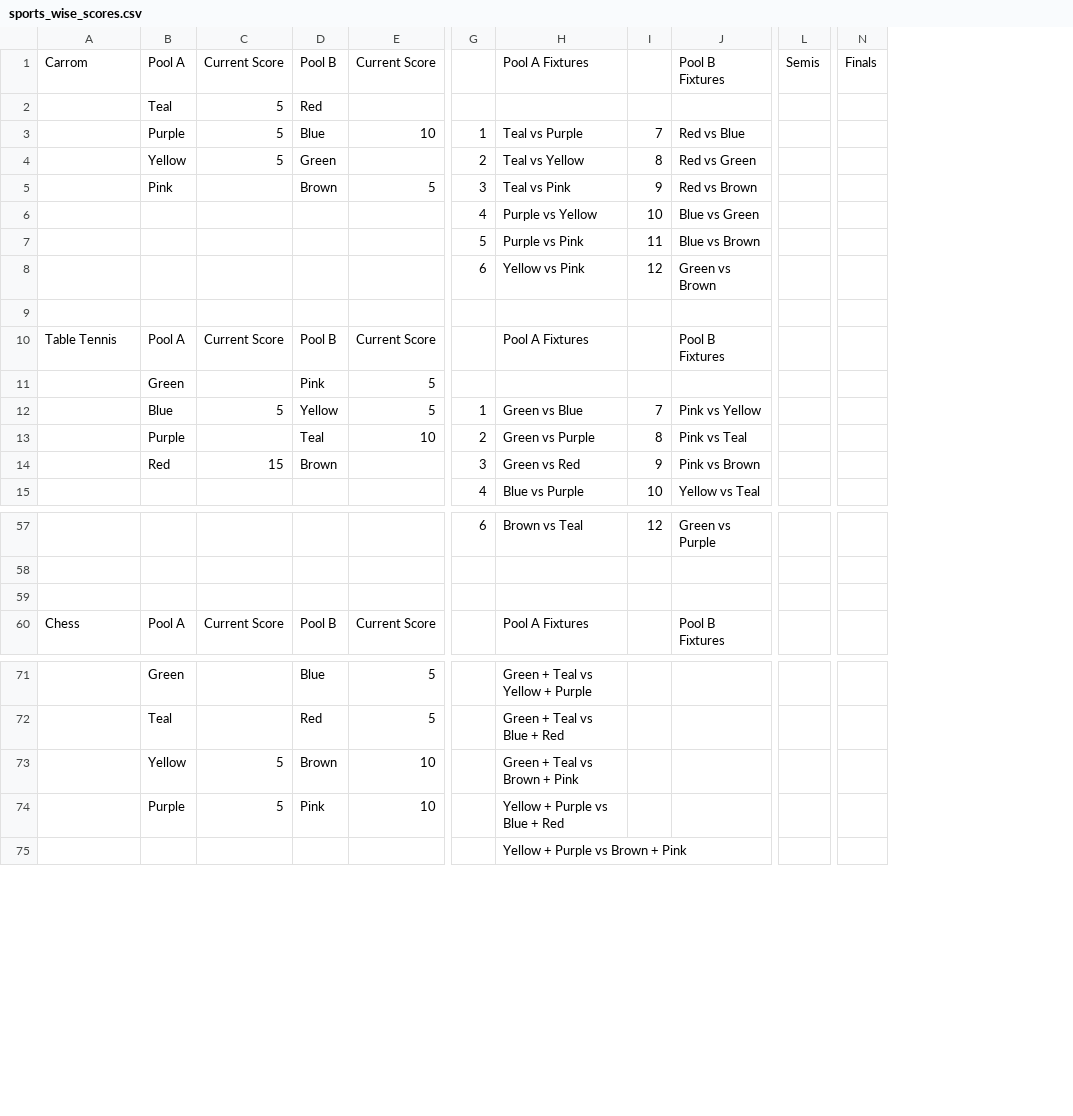
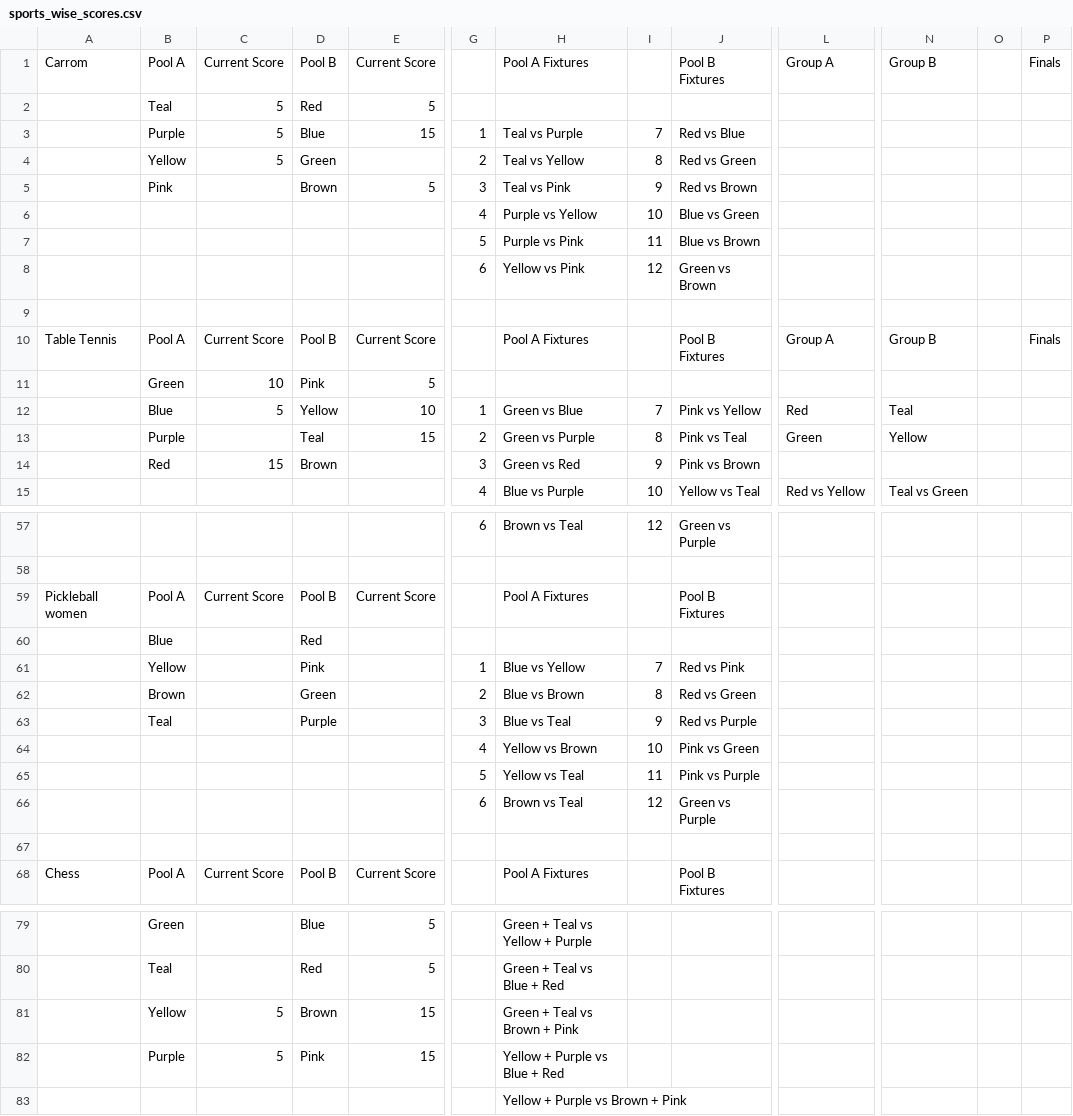
Before and after one commit to utkarsh-T19/isl-3, a CSV file: public/data/sports_wise_scores.csv, drawn as a sheet; only a part is shown, gaps mark what is left out; removed rows and columns are numbered as before the commit, all else as after; rows hold the shown columns only; the diff covers the shown part only; the diff names each change by its address in the sheet, - before the commit and + after, or states it on an @@ line.

Commit message:
data: sync sports_wise_scores.csv [14-Apr-2026 19:26]

```diff
--- a/public/data/sports_wise_scores.csv
+++ b/public/data/sports_wise_scores.csv
-column L, row 1: Semis
+column L, rows 1-15: Group A |  |  |  |  |  |  |  |  | Group A |  | Red | Green |  | Red vs Yellow
+column N, rows 1-15: Group B |  |  |  |  |  |  |  |  | Group B |  | Teal | Yellow |  | Teal vs Green
+column O, empty
-E2: (empty)
+E2: 5
-E3: 10
+E3: 15
-P10: (empty)
+P10: Finals
-C11: (empty)
+C11: 10
-E12: 5
+E12: 10
-E13: 10
+E13: 15
+row 59: Pickleball women | Pool A | Current Score | Pool B | Current Score |  | Pool A Fixtures |  | Pool B Fixtures
+row 60:  | Blue |  | Red
+row 61:  | Yellow |  | Pink |  | 1 | Blue vs Yellow | 7 | Red vs Pink
+row 62:  | Brown |  | Green |  | 2 | Blue vs Brown | 8 | Red vs Green
+row 63:  | Teal |  | Purple |  | 3 | Blue vs Teal | 9 | Red vs Purple
+row 64:  |  |  |  |  | 4 | Yellow vs Brown | 10 | Pink vs Green
+row 65:  |  |  |  |  | 5 | Yellow vs Teal | 11 | Pink vs Purple
+row 66:  |  |  |  |  | 6 | Brown vs Teal | 12 | Green vs Purple
-E81:E82: 10
+E81:E82: 15
```
Also changed, not shown: 6 edited cells elsewhere in this file.
